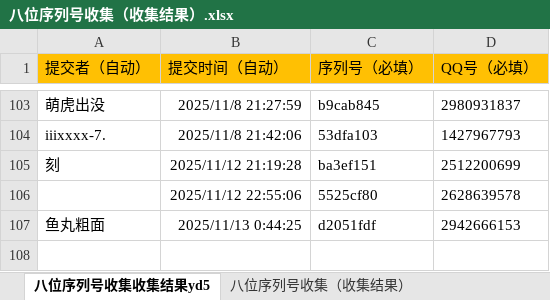
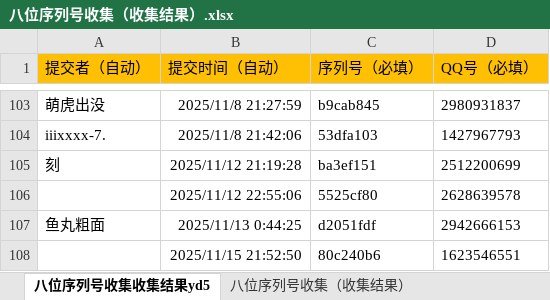
Before and after one commit to tonzy-su/DeviceCheck_data, an Excel workbook: data/八位序列号收集（收集结果）.xlsx, sheet 八位序列号收集收集结果yd5, drawn as a sheet; only a part is shown, gaps mark what is left out; values as stored, in another font and other column widths than the file's, no borders; the diff names each change by its address in the sheet, - before the commit and + after, or states it on an @@ line.

Commit message:
Add files via upload

```diff
--- a/data/八位序列号收集（收集结果）.xlsx (sheet 八位序列号收集收集结果yd5)
+++ b/data/八位序列号收集（收集结果）.xlsx (sheet 八位序列号收集收集结果yd5)
+row 108:  | 2025/11/15 21:52:50 | 80c240b6 | 1623546551
```
